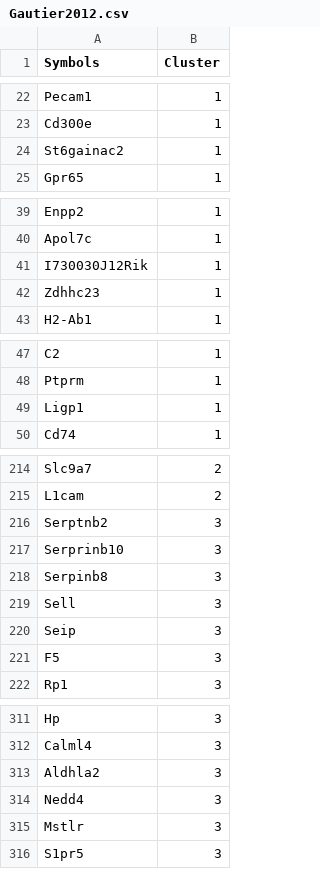
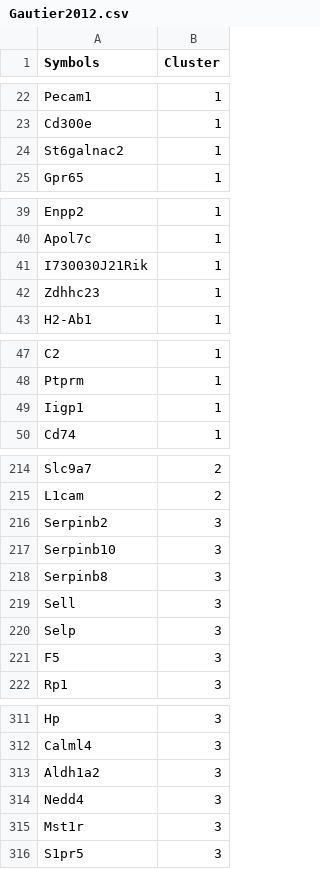
Before and after one commit to WinterLabNU/MAGNET, a CSV file: data/Gautier2012.csv, drawn as a sheet; only a part is shown, gaps mark what is left out; the diff covers the shown part only.

Commit message:
import Gautier 2012

```diff
--- a/data/Gautier2012.csv
+++ b/data/Gautier2012.csv
@@ -23,3 +23,3 @@ Pecam1,1
 Cd300e,1
-St6gainac2,1
+St6galnac2,1
 Gpr65,1
@@ -40,3 +40,3 @@ Enpp2,1
 Apol7c,1
-I730030J12Rik,1
+I730030J21Rik,1
 Zdhhc23,1
@@ -48,3 +48,3 @@ C2,1
 Ptprm,1
-Ligp1,1
+Iigp1,1
 Cd74,1
@@ -215,4 +215,4 @@ Slc9a7,2
 L1cam,2
-Serptnb2 ,3
-Serprinb10 ,3
+Serpinb2,3
+Serpinb10,3
 Serpinb8,3
@@ -220,2 +220,2 @@ Sell ,3
-Seip ,3
+Selp ,3
 F5,3
@@ -312,5 +312,5 @@ Hp,3
 Calml4,3
-Aldhla2,3
+Aldh1a2,3
 Nedd4,3
-Mstlr,3
+Mst1r,3
 S1pr5,3
```
Also changed, not shown: 6 edited cells elsewhere in this file, 1 other file.
